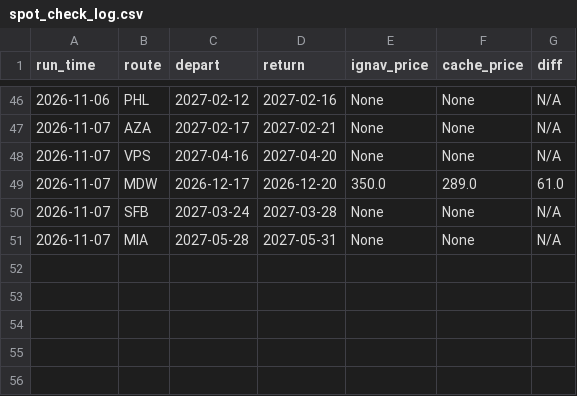
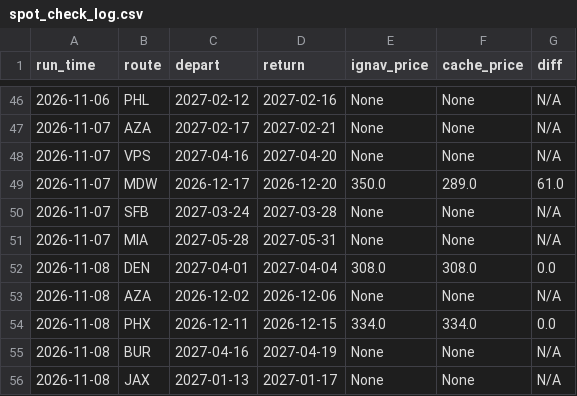
Before and after one commit to kfs80/DSMGetaway, a CSV file: data/spot_check_log.csv, drawn as a sheet; only a part is shown, gaps mark what is left out; the diff names each change by its address in the sheet, - before the commit and + after, or states it on an @@ line.

```diff
--- a/data/spot_check_log.csv
+++ b/data/spot_check_log.csv
+row 52: 2026-11-08 | DEN | 2027-04-01 | 2027-04-04 | 308.0 | 308.0 | 0.0
+row 53: 2026-11-08 | AZA | 2026-12-02 | 2026-12-06 | None | None | N/A
+row 54: 2026-11-08 | PHX | 2026-12-11 | 2026-12-15 | 334.0 | 334.0 | 0.0
+row 55: 2026-11-08 | BUR | 2027-04-16 | 2027-04-19 | None | None | N/A
+row 56: 2026-11-08 | JAX | 2027-01-13 | 2027-01-17 | None | None | N/A
```
